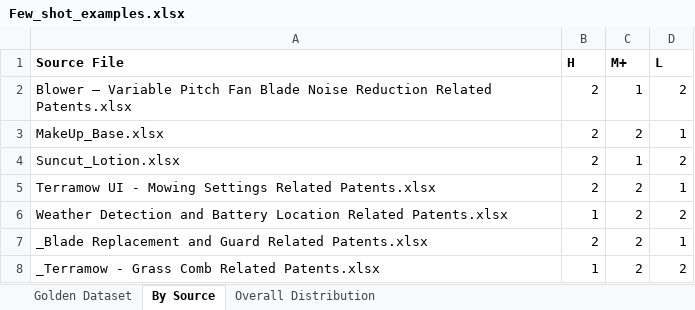
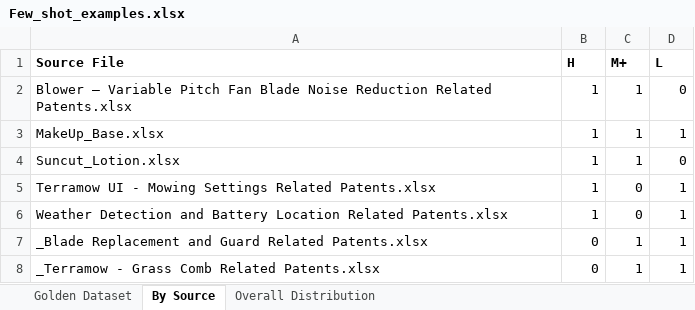
Before and after one commit to rachitranjanicuerious-dotcom/RelevanceIQ---FTO-Search, an Excel workbook: Few_shot_examples.xlsx, sheet By Source, drawn as a sheet; values as stored, in another font and other column widths than the file's, no borders; the diff names each change by its address in the sheet, - before the commit and + after, or states it on an @@ line.

```diff
--- a/Few_shot_examples.xlsx (sheet By Source)
+++ b/Few_shot_examples.xlsx (sheet By Source)
-B2:B5 (H): 2
+B2:B5 (H): 1
-D2 (L): 2
+D2 (L): 0
-C3 (M+): 2
+C3 (M+): 1
-D4 (L): 2
+D4 (L): 0
-C5:C6 (M+): 2
+C5:C6 (M+): 0
-D6 (L): 2
+D6 (L): 1
-B7 (H): 2
+B7 (H): 0
-C7:C8 (M+): 2
+C7:C8 (M+): 1
-B8 (H): 1
+B8 (H): 0
-D8 (L): 2
+D8 (L): 1
```
Also changed, not shown: sheet Golden Dataset, sheet Overall Distribution, 1 other file.
